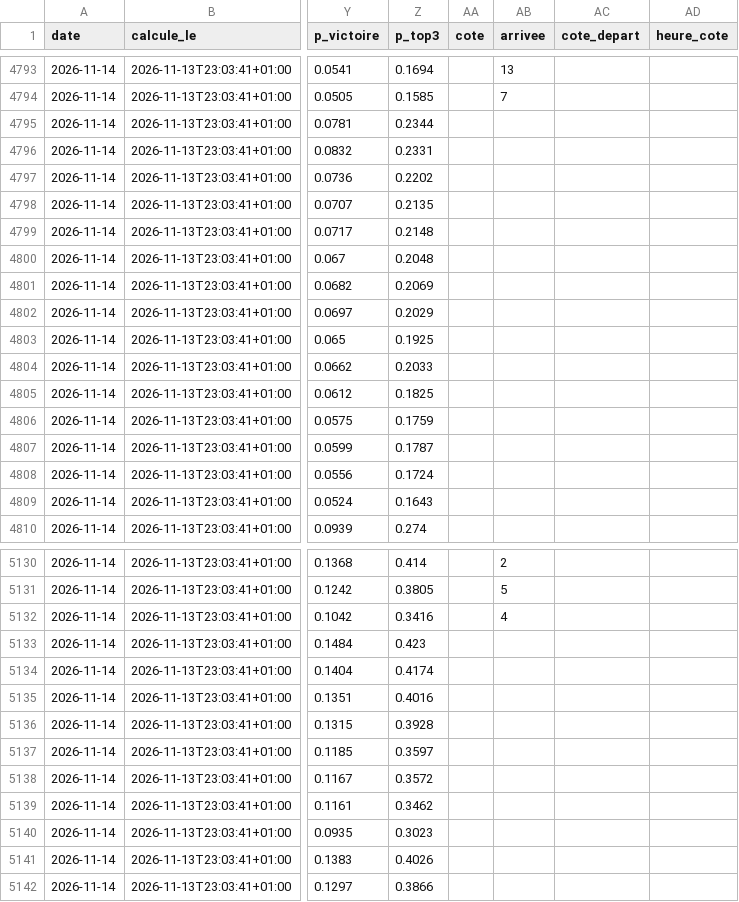
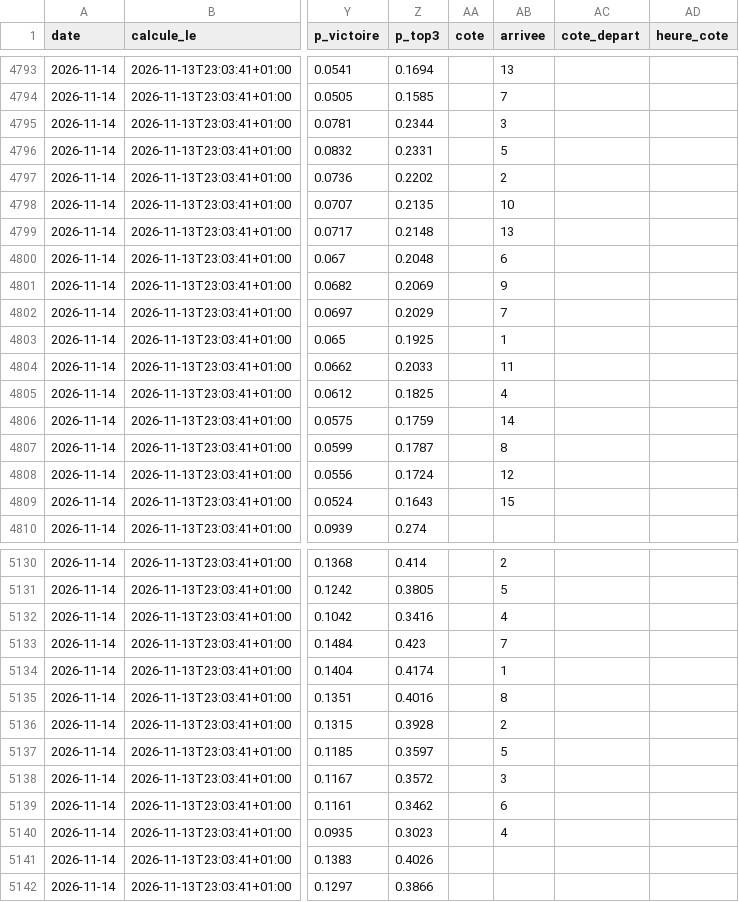
Before and after one commit to irrever/c-kdo-test, a CSV file: quinte/journal/registre.csv, drawn as a sheet; only a part is shown, gaps mark what is left out; the diff names each change by its address in the sheet, - before the commit and + after, or states it on an @@ line.

```diff
--- a/quinte/journal/registre.csv
+++ b/quinte/journal/registre.csv
-AB4795 (arrivee): (empty)
+AB4795 (arrivee): 3
-AB4796 (arrivee): (empty)
+AB4796 (arrivee): 5
-AB4797 (arrivee): (empty)
+AB4797 (arrivee): 2
-AB4798 (arrivee): (empty)
+AB4798 (arrivee): 10
-AB4799 (arrivee): (empty)
+AB4799 (arrivee): 13
-AB4800 (arrivee): (empty)
+AB4800 (arrivee): 6
-AB4801 (arrivee): (empty)
+AB4801 (arrivee): 9
-AB4802 (arrivee): (empty)
+AB4802 (arrivee): 7
-AB4803 (arrivee): (empty)
+AB4803 (arrivee): 1
-AB4804 (arrivee): (empty)
+AB4804 (arrivee): 11
-AB4805 (arrivee): (empty)
+AB4805 (arrivee): 4
-AB4806 (arrivee): (empty)
+AB4806 (arrivee): 14
-AB4807 (arrivee): (empty)
+AB4807 (arrivee): 8
-AB4808 (arrivee): (empty)
+AB4808 (arrivee): 12
-AB4809 (arrivee): (empty)
+AB4809 (arrivee): 15
-AB5133 (arrivee): (empty)
+AB5133 (arrivee): 7
-AB5134 (arrivee): (empty)
+AB5134 (arrivee): 1
-AB5135 (arrivee): (empty)
+AB5135 (arrivee): 8
-AB5136 (arrivee): (empty)
+AB5136 (arrivee): 2
-AB5137 (arrivee): (empty)
+AB5137 (arrivee): 5
-AB5138 (arrivee): (empty)
+AB5138 (arrivee): 3
-AB5139 (arrivee): (empty)
+AB5139 (arrivee): 6
-AB5140 (arrivee): (empty)
+AB5140 (arrivee): 4
```
Also changed, not shown: 3 other files.
